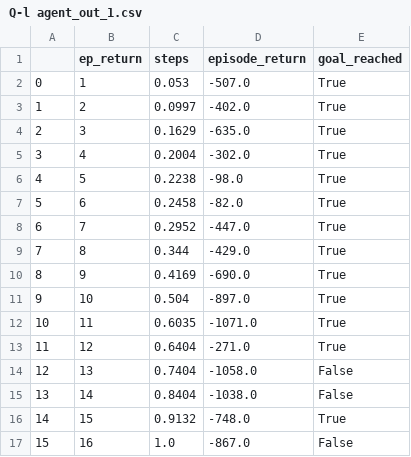
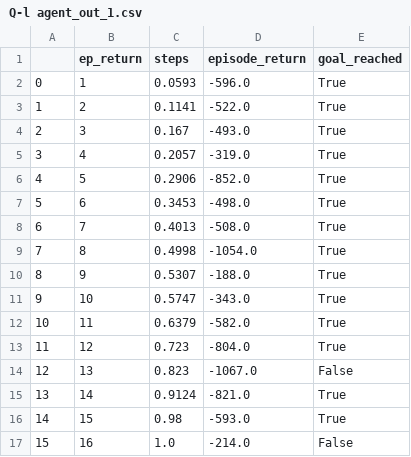
Before and after one commit to george4266/NetworkAttackSimulator, a CSV file: Network_Attack_Simulator/nasim/agents/Q-l agent_out_1.csv, drawn as a sheet.

```diff
--- a/Network_Attack_Simulator/nasim/agents/Q-l agent_out_1.csv
+++ b/Network_Attack_Simulator/nasim/agents/Q-l agent_out_1.csv
@@ -1,17 +1,17 @@
 ,ep_return,steps,episode_return,goal_reached
-0,1,0.053,-507.0,True
-1,2,0.0997,-402.0,True
-2,3,0.1629,-635.0,True
-3,4,0.2004,-302.0,True
-4,5,0.2238,-98.0,True
-5,6,0.2458,-82.0,True
-6,7,0.2952,-447.0,True
-7,8,0.344,-429.0,True
-8,9,0.4169,-690.0,True
-9,10,0.504,-897.0,True
-10,11,0.6035,-1071.0,True
-11,12,0.6404,-271.0,True
-12,13,0.7404,-1058.0,False
-13,14,0.8404,-1038.0,False
-14,15,0.9132,-748.0,True
-15,16,1.0,-867.0,False
+0,1,0.0593,-596.0,True
+1,2,0.1141,-522.0,True
+2,3,0.167,-493.0,True
+3,4,0.2057,-319.0,True
+4,5,0.2906,-852.0,True
+5,6,0.3453,-498.0,True
+6,7,0.4013,-508.0,True
+7,8,0.4998,-1054.0,True
+8,9,0.5307,-188.0,True
+9,10,0.5747,-343.0,True
+10,11,0.6379,-582.0,True
+11,12,0.723,-804.0,True
+12,13,0.823,-1067.0,False
+13,14,0.9124,-821.0,True
+14,15,0.98,-593.0,True
+15,16,1.0,-214.0,False
```
Also changed, not shown: Network_Attack_Simulator/nasim/agents/Q-l agent_out_2.csv, 8 other files.
